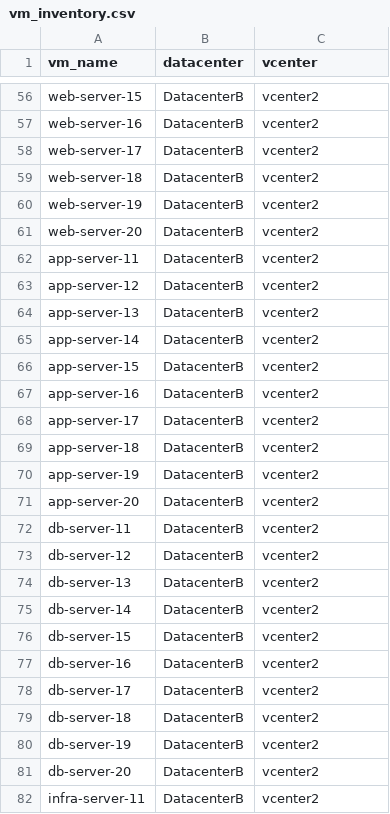
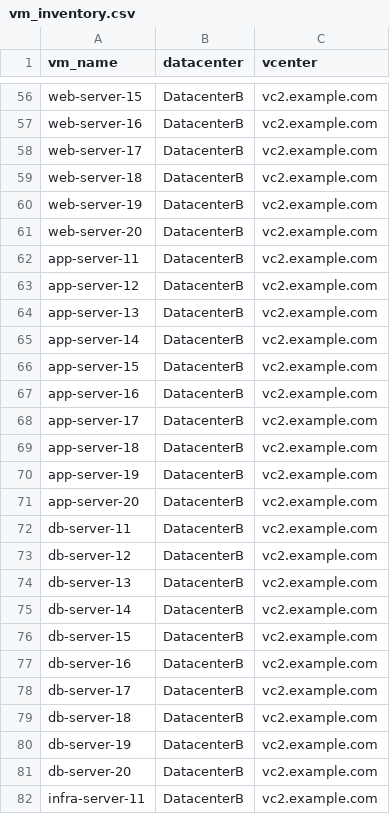
Before and after one commit to nahmad23/snapshot_creation, a CSV file: vm_inventory.csv, drawn as a sheet; only a part is shown, gaps mark what is left out; the diff covers the shown part only; the diff names each change by its address in the sheet, - before the commit and + after, or states it on an @@ line.

```diff
--- a/vm_inventory.csv
+++ b/vm_inventory.csv
-C56:C82 (vcenter): vcenter2
+C56:C82 (vcenter): vc2.example.com
```
Also changed, not shown: 73 edited cells elsewhere in this file, 2 other files.
